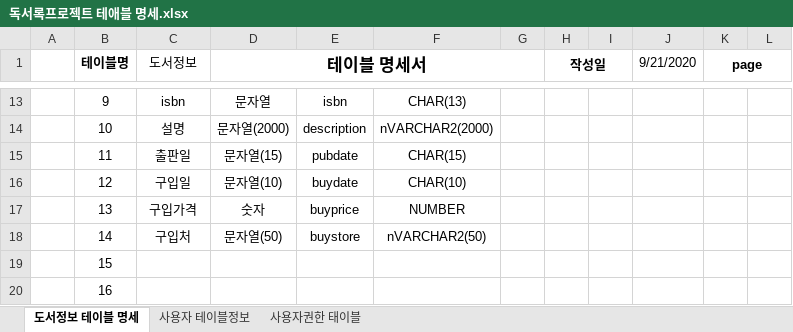
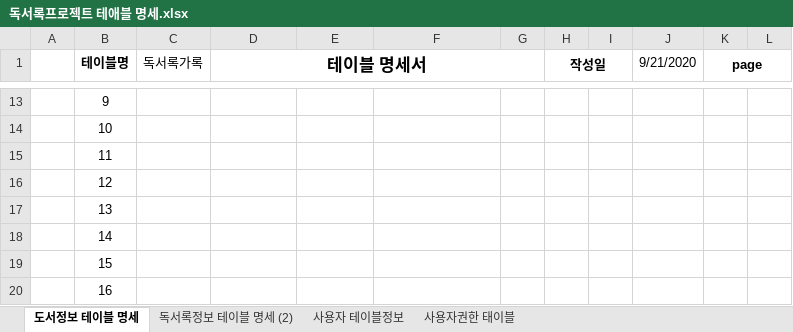
Before and after one commit to als5930/Biz_506_2020_07_SpringMVC, an Excel workbook: SpMVC_ReadBook2/독서록프로젝트 테애블 명세.xlsx, sheet 도서정보 테이블 명세, drawn as a sheet; only a part is shown, gaps mark what is left out; values as stored, in another font and other column widths than the file's, no borders; the diff covers the shown part only; the diff names each change by its address in the sheet, - before the commit and + after, or states it on an @@ line.

```diff
--- a/SpMVC_ReadBook2/독서록프로젝트 테애블 명세.xlsx (sheet 도서정보 테이블 명세)
+++ b/SpMVC_ReadBook2/독서록프로젝트 테애블 명세.xlsx (sheet 도서정보 테이블 명세)
+sheet tab: 독서록정보 테이블 명세 (2)
-C1: 도서정보
+C1: 독서록가록
-C13 (독서록가록): isbn
+C13 (독서록가록): (empty)
-D13 (테이블 명세서): 문자열
+D13 (테이블 명세서): (empty)
-E13: isbn
+E13: (empty)
-F13: CHAR(13)
+F13: (empty)
-C14 (독서록가록): 설명
+C14 (독서록가록): (empty)
-D14 (테이블 명세서): 문자열(2000)
+D14 (테이블 명세서): (empty)
-E14: description
+E14: (empty)
-F14: nVARCHAR2(2000)
+F14: (empty)
-C15 (독서록가록): 출판일
+C15 (독서록가록): (empty)
-D15 (테이블 명세서): 문자열(15)
+D15 (테이블 명세서): (empty)
-E15: pubdate
+E15: (empty)
-F15: CHAR(15)
+F15: (empty)
-C16 (독서록가록): 구입일
+C16 (독서록가록): (empty)
-D16 (테이블 명세서): 문자열(10)
+D16 (테이블 명세서): (empty)
-E16: buydate
+E16: (empty)
-F16: CHAR(10)
+F16: (empty)
-C17 (독서록가록): 구입가격
+C17 (독서록가록): (empty)
-D17 (테이블 명세서): 숫자
+D17 (테이블 명세서): (empty)
-E17: buyprice
+E17: (empty)
-F17: NUMBER
+F17: (empty)
-C18 (독서록가록): 구입처
+C18 (독서록가록): (empty)
-D18 (테이블 명세서): 문자열(50)
+D18 (테이블 명세서): (empty)
-E18: buystore
+E18: (empty)
-F18: nVARCHAR2(50)
+F18: (empty)
```
Also changed, not shown: 31 edited cells elsewhere in this sheet, 31 other files.
